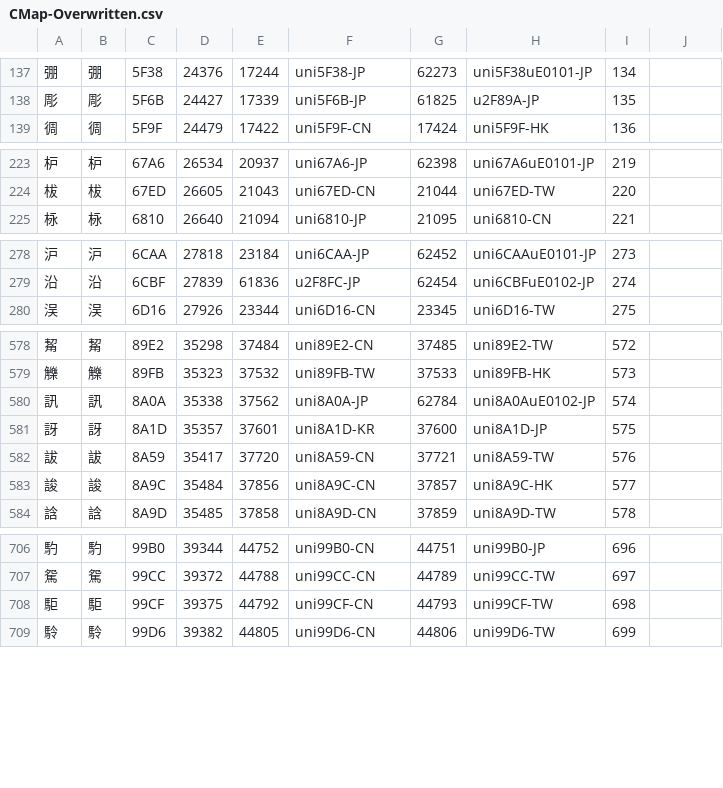
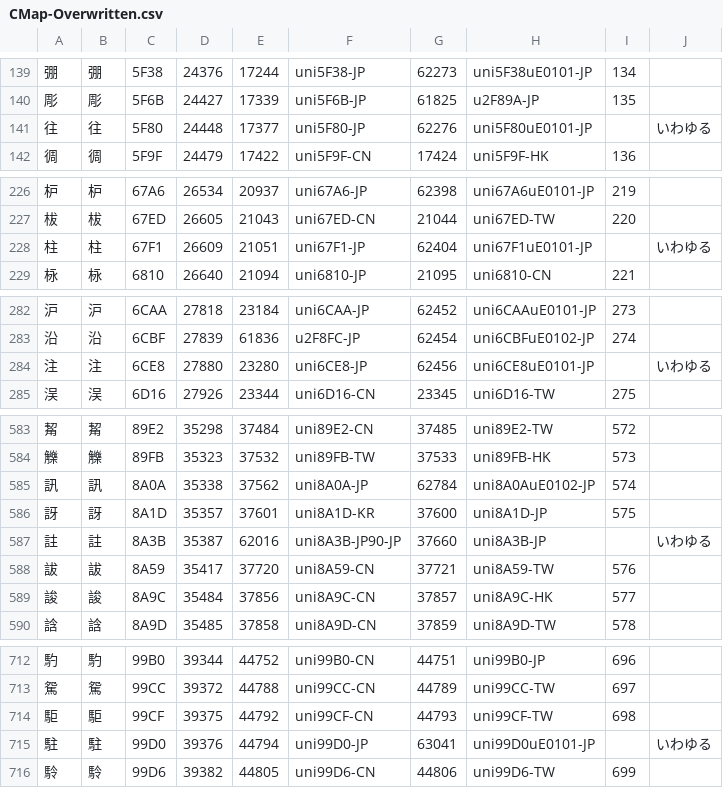
Before and after one commit to ChiuMing-Neko/ChiuKongGothic, a CSV file: Other/CMap-Overwritten.csv, drawn as a sheet; only a part is shown, gaps mark what is left out; the diff covers the shown part only; the diff names each change by its address in the sheet, - before the commit and + after, or states it on an @@ line.

```diff
--- a/Other/CMap-Overwritten.csv
+++ b/Other/CMap-Overwritten.csv
+row 141: 往 | 往 | 5F80 | 24448 | 17377 | uni5F80-JP | 62276 | uni5F80uE0101-JP |  | いわゆる
+row 228: 柱 | 柱 | 67F1 | 26609 | 21051 | uni67F1-JP | 62404 | uni67F1uE0101-JP |  | いわゆる
+row 284: 注 | 注 | 6CE8 | 27880 | 23280 | uni6CE8-JP | 62456 | uni6CE8uE0101-JP |  | いわゆる
+row 587: 註 | 註 | 8A3B | 35387 | 62016 | uni8A3B-JP90-JP | 37660 | uni8A3B-JP |  | いわゆる
+row 715: 駐 | 駐 | 99D0 | 39376 | 44794 | uni99D0-JP | 63041 | uni99D0uE0101-JP |  | いわゆる
```
Also changed, not shown: 2 added rows and 48 edited cells elsewhere in this file, Other/CMap-Overwritten_M.csv, Other/IVD_Ext.csv, 26 other files.
